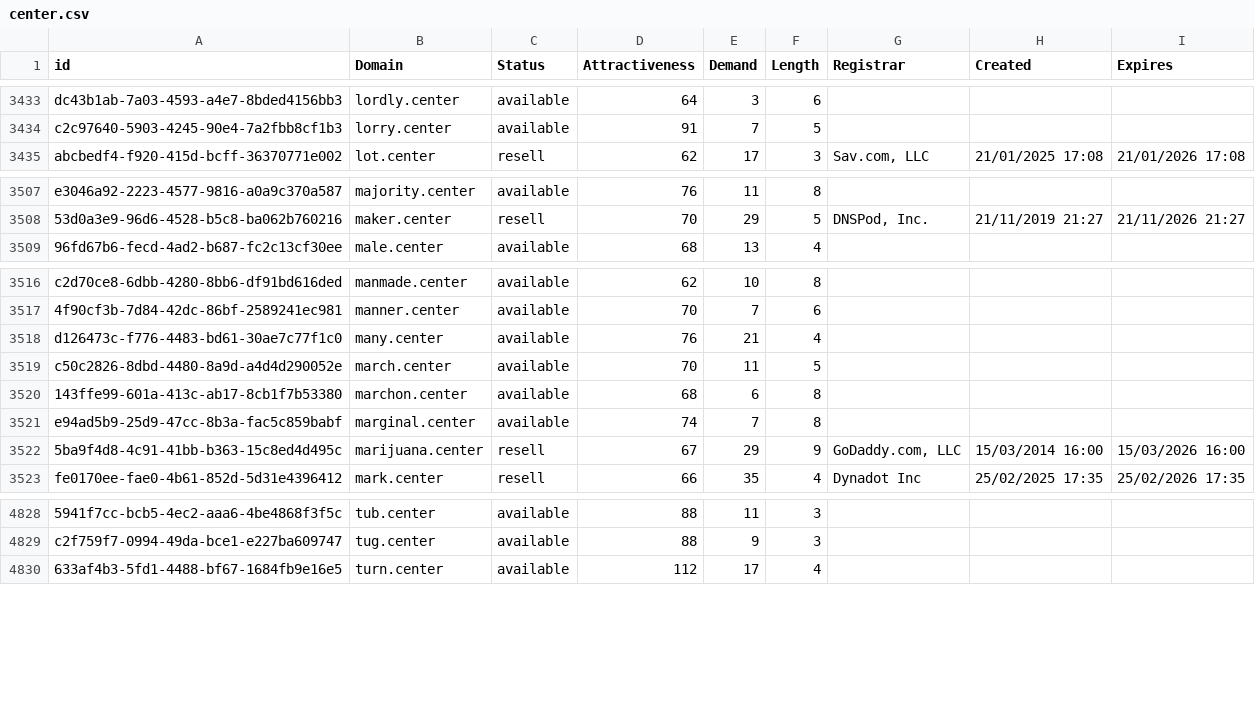
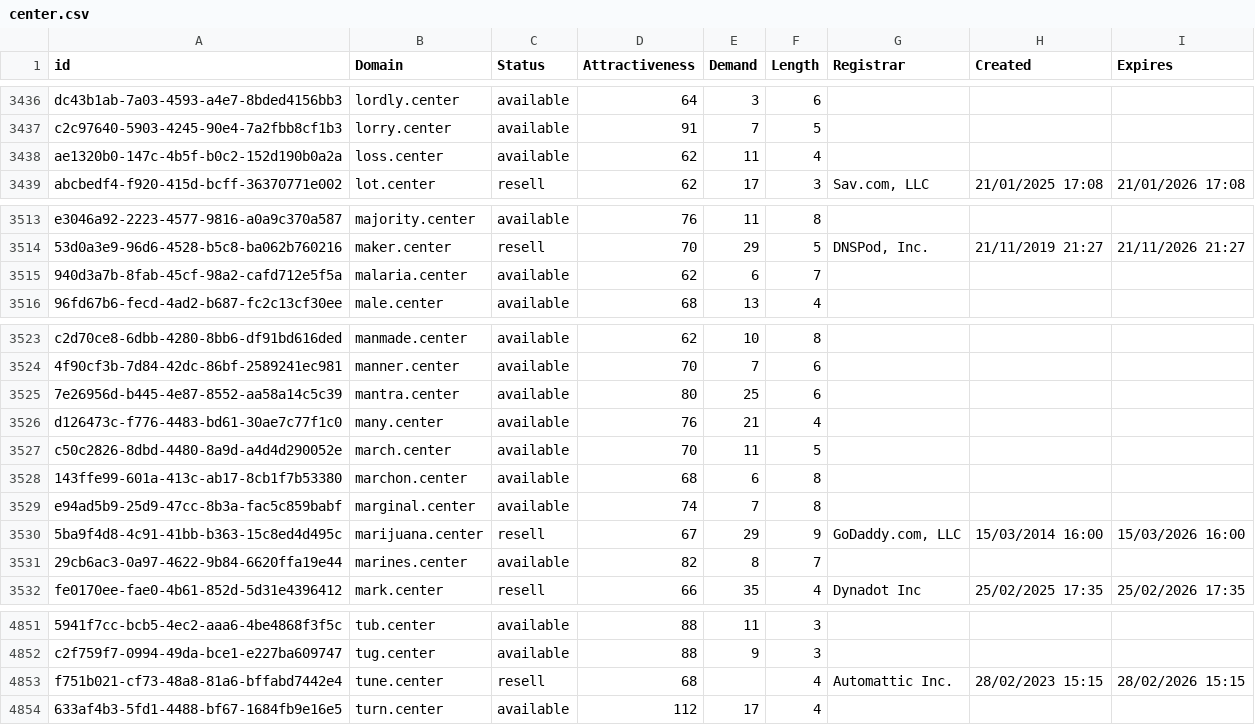
Before and after one commit to UniqueDomains/center-oneword-domains, a CSV file: center.csv, drawn as a sheet; only a part is shown, gaps mark what is left out; the diff covers the shown part only; the diff names each change by its address in the sheet, - before the commit and + after, or states it on an @@ line.

```diff
--- a/center.csv
+++ b/center.csv
+row 3438: ae1320b0-147c-4b5f-b0c2-152d190b0a2a | loss.center | available | 62 | 11 | 4
+row 3515: 940d3a7b-8fab-45cf-98a2-cafd712e5f5a | malaria.center | available | 62 | 6 | 7
+row 3525: 7e26956d-b445-4e87-8552-aa58a14c5c39 | mantra.center | available | 80 | 25 | 6
+row 3531: 29cb6ac3-0a97-4622-9b84-6620ffa19e44 | marines.center | available | 82 | 8 | 7
+row 4853: f751b021-cf73-48a8-81a6-bffabd7442e4 | tune.center | resell | 68 |  | 4 | Automattic Inc. | 28/02/2023 15:15 | 28/02/2026 15:15
```
Also changed, not shown: 23 added rows and 1 edited cell elsewhere in this file, 2 other files.
